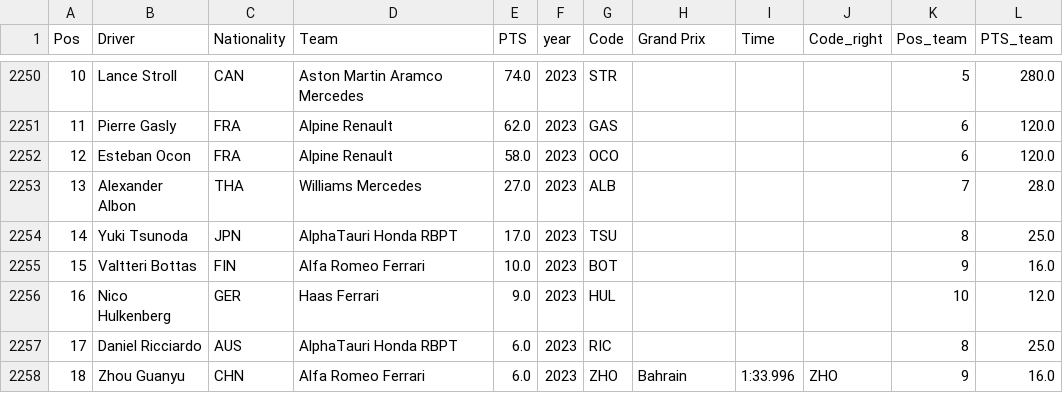
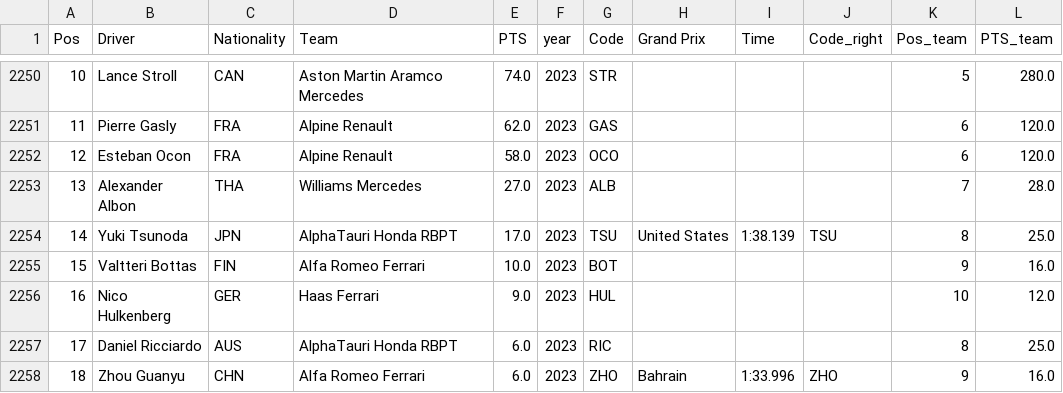
Before and after one commit to phl050593/deeplearning, a CSV file: data/f1_merged_all.csv, drawn as a sheet; only a part is shown, gaps mark what is left out; the diff names each change by its address in the sheet, - before the commit and + after, or states it on an @@ line.

```diff
--- a/data/f1_merged_all.csv
+++ b/data/f1_merged_all.csv
-H2254 (Grand Prix): (empty)
+H2254 (Grand Prix): United States
-I2254 (Time): (empty)
+I2254 (Time): 1:38.139
-J2254 (Code_right): (empty)
+J2254 (Code_right): TSU
```
Also changed, not shown: 3 other files.
